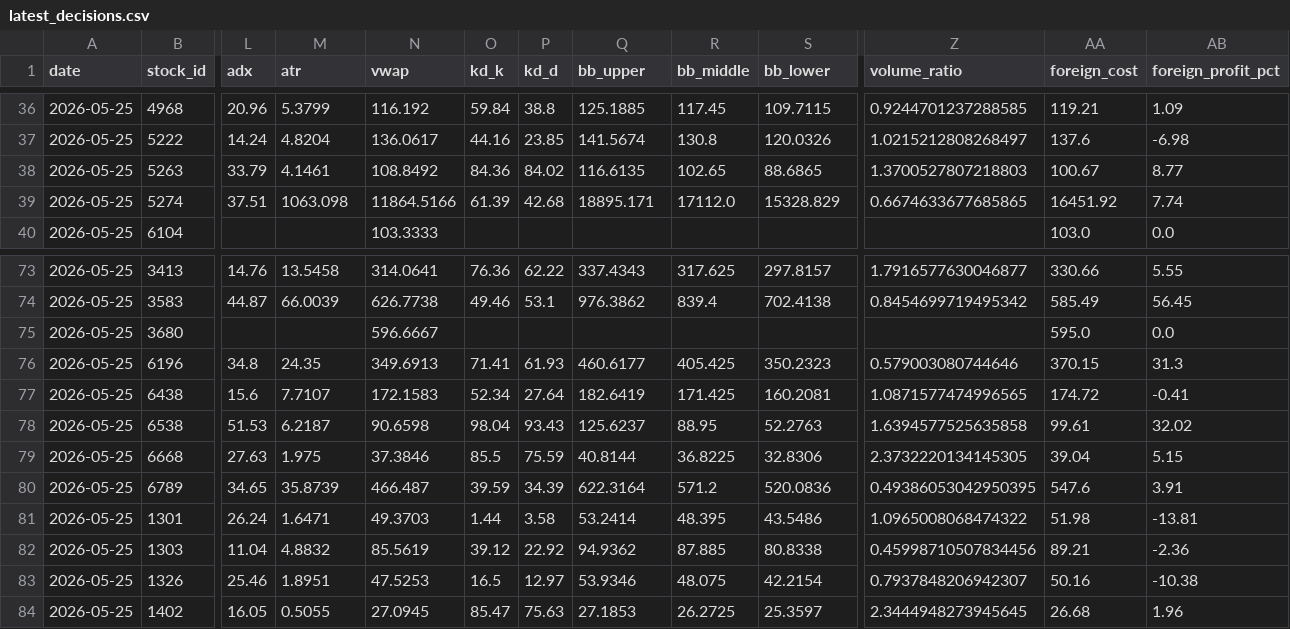
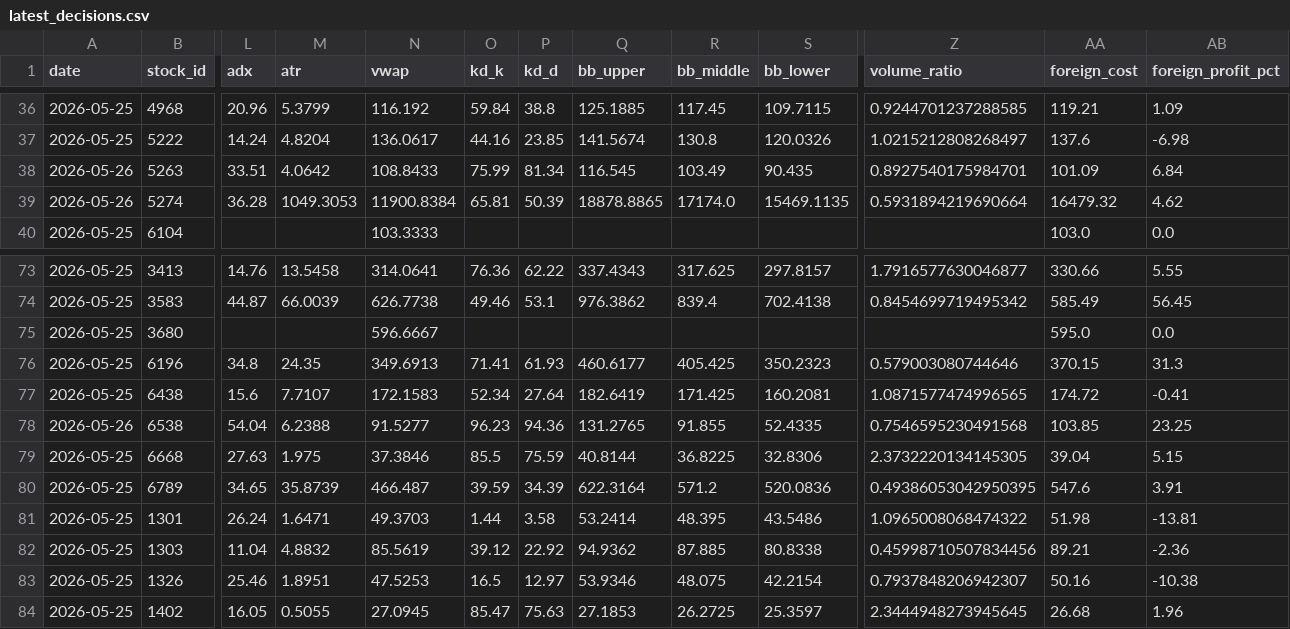
Before and after one commit to a553971-star/banshi-system, a CSV file: latest_decisions.csv, drawn as a sheet; only a part is shown, gaps mark what is left out; the diff covers the shown part only; the diff names each change by its address in the sheet, - before the commit and + after, or states it on an @@ line.

```diff
--- a/latest_decisions.csv
+++ b/latest_decisions.csv
-A38:A39 (date): 2026-05-25
+A38:A39 (date): 2026-05-26
-L38 (adx): 33.79
+L38 (adx): 33.51
-M38 (atr): 4.1461
+M38 (atr): 4.0642
-N38 (vwap): 108.8492
+N38 (vwap): 108.8433
-O38 (kd_k): 84.36
+O38 (kd_k): 75.99
-P38 (kd_d): 84.02
+P38 (kd_d): 81.34
-Q38 (bb_upper): 116.6135
+Q38 (bb_upper): 116.545
-R38 (bb_middle): 102.65
+R38 (bb_middle): 103.49
-S38 (bb_lower): 88.6865
+S38 (bb_lower): 90.435
-Z38 (volume_ratio): 1.3700527807218803
+Z38 (volume_ratio): 0.8927540175984701
-AA38 (foreign_cost): 100.67
+AA38 (foreign_cost): 101.09
-AB38 (foreign_profit_pct): 8.77
+AB38 (foreign_profit_pct): 6.84
-L39 (adx): 37.51
+L39 (adx): 36.28
-M39 (atr): 1063.098
+M39 (atr): 1049.3053
-N39 (vwap): 11864.5166
+N39 (vwap): 11900.8384
-O39 (kd_k): 61.39
+O39 (kd_k): 65.81
-P39 (kd_d): 42.68
+P39 (kd_d): 50.39
-Q39 (bb_upper): 18895.171
+Q39 (bb_upper): 18878.8865
-R39 (bb_middle): 17112.0
+R39 (bb_middle): 17174.0
-S39 (bb_lower): 15328.829
+S39 (bb_lower): 15469.1135
-Z39 (volume_ratio): 0.6674633677685865
+Z39 (volume_ratio): 0.5931894219690664
-AA39 (foreign_cost): 16451.92
+AA39 (foreign_cost): 16479.32
-AB39 (foreign_profit_pct): 7.74
+AB39 (foreign_profit_pct): 4.62
-A78 (date): 2026-05-25
+A78 (date): 2026-05-26
-L78 (adx): 51.53
+L78 (adx): 54.04
-M78 (atr): 6.2187
+M78 (atr): 6.2388
-N78 (vwap): 90.6598
+N78 (vwap): 91.5277
-O78 (kd_k): 98.04
+O78 (kd_k): 96.23
-P78 (kd_d): 93.43
+P78 (kd_d): 94.36
-Q78 (bb_upper): 125.6237
+Q78 (bb_upper): 131.2765
-R78 (bb_middle): 88.95
+R78 (bb_middle): 91.855
-S78 (bb_lower): 52.2763
+S78 (bb_lower): 52.4335
-Z78 (volume_ratio): 1.6394577525635858
+Z78 (volume_ratio): 0.7546595230491568
-AA78 (foreign_cost): 99.61
+AA78 (foreign_cost): 103.85
-AB78 (foreign_profit_pct): 32.02
+AB78 (foreign_profit_pct): 23.25
```
Also changed, not shown: 35 edited cells elsewhere in this file, latest_decisions_ai.csv, latest_decisions_universe.csv, 2 other files.
